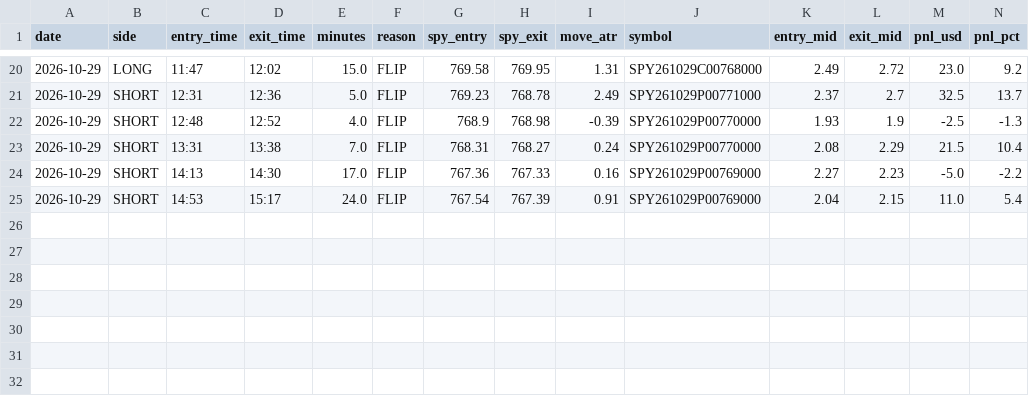
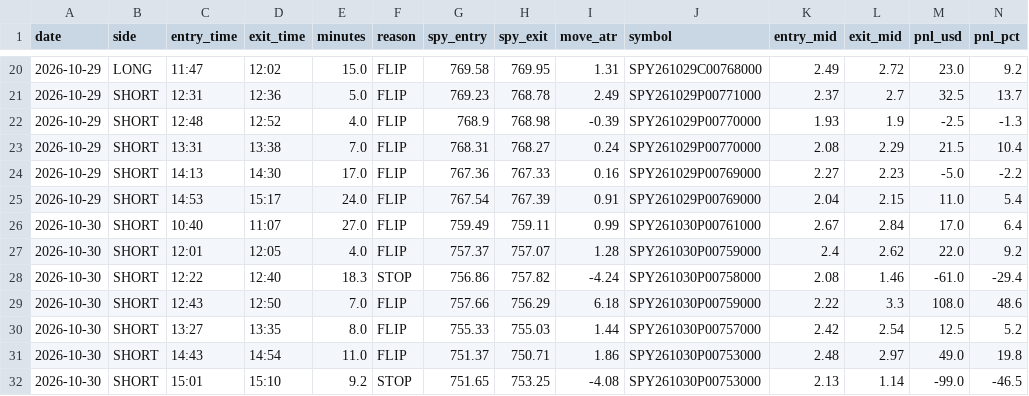
Before and after one commit to jnewsom188327/stoch-bot, a CSV file: shadow_b.csv, drawn as a sheet; only a part is shown, gaps mark what is left out; rows hold the shown columns only; the diff names each change by its address in the sheet, - before the commit and + after, or states it on an @@ line.

```diff
--- a/shadow_b.csv
+++ b/shadow_b.csv
+row 26: 2026-10-30 | SHORT | 10:40 | 11:07 | 27.0 | FLIP | 759.49 | 759.11 | 0.99 | SPY261030P00761000 | 2.67 | 2.84 | 17.0 | 6.4
+row 27: 2026-10-30 | SHORT | 12:01 | 12:05 | 4.0 | FLIP | 757.37 | 757.07 | 1.28 | SPY261030P00759000 | 2.4 | 2.62 | 22.0 | 9.2
+row 28: 2026-10-30 | SHORT | 12:22 | 12:40 | 18.3 | STOP | 756.86 | 757.82 | -4.24 | SPY261030P00758000 | 2.08 | 1.46 | -61.0 | -29.4
+row 29: 2026-10-30 | SHORT | 12:43 | 12:50 | 7.0 | FLIP | 757.66 | 756.29 | 6.18 | SPY261030P00759000 | 2.22 | 3.3 | 108.0 | 48.6
+row 30: 2026-10-30 | SHORT | 13:27 | 13:35 | 8.0 | FLIP | 755.33 | 755.03 | 1.44 | SPY261030P00757000 | 2.42 | 2.54 | 12.5 | 5.2
+row 31: 2026-10-30 | SHORT | 14:43 | 14:54 | 11.0 | FLIP | 751.37 | 750.71 | 1.86 | SPY261030P00753000 | 2.48 | 2.97 | 49.0 | 19.8
+row 32: 2026-10-30 | SHORT | 15:01 | 15:10 | 9.2 | STOP | 751.65 | 753.25 | -4.08 | SPY261030P00753000 | 2.13 | 1.14 | -99.0 | -46.5
```
Also changed, not shown: trades.csv.
